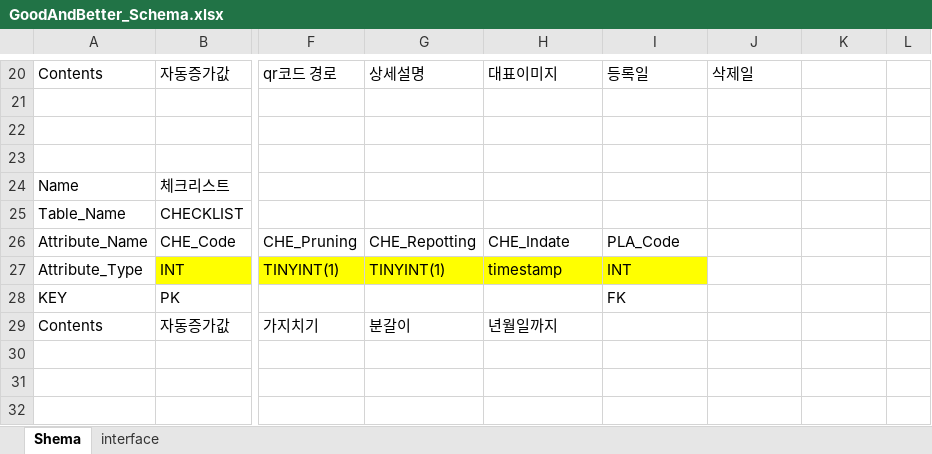
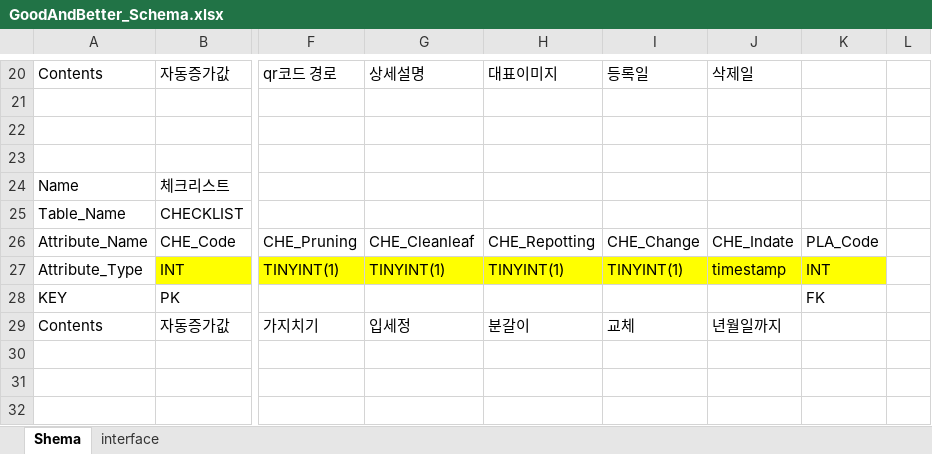
Before and after one commit to sp9103/Good-Better, an Excel workbook: GoodAndBetter_Schema.xlsx, sheet Shema, drawn as a sheet; only a part is shown, gaps mark what is left out; values as stored, in another font and other column widths than the file's, no borders; charts and pictures not drawn; the diff names each change by its address in the sheet, - before the commit and + after, or states it on an @@ line.

Commit message:
updated CheckList Table in consideration of requirement.

```diff
--- a/GoodAndBetter_Schema.xlsx (sheet Shema)
+++ b/GoodAndBetter_Schema.xlsx (sheet Shema)
-G26: CHE_Repotting
+G26: CHE_Cleanleaf
-H26: CHE_Indate
+H26: CHE_Repotting
-I26: PLA_Code
+I26: CHE_Change
-J26: (empty)
+J26: CHE_Indate
-K26: (empty)
+K26: PLA_Code
-H27: timestamp
+H27: TINYINT(1)
-I27: INT
+I27: TINYINT(1)
-J27: (empty)
+J27: timestamp
-J27:K27 fill: none
+J27:K27 fill: #FFFF00
-K27: (empty)
+K27: INT
-I28: FK
+I28: (empty)
-K28: (empty)
+K28: FK
-G29: 분갈이
+G29: 입세정
-H29: 년월일까지
+H29: 분갈이
-I29: (empty)
+I29: 교체
-J29: (empty)
+J29: 년월일까지
```
